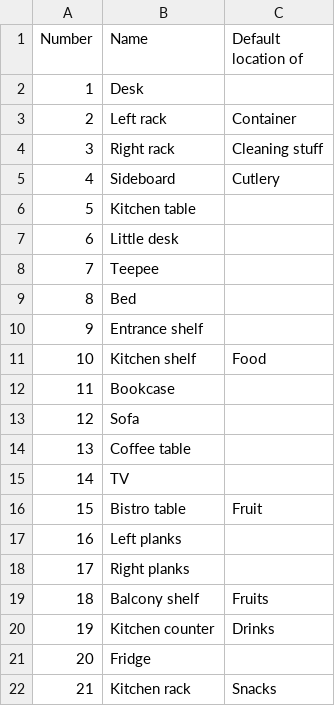
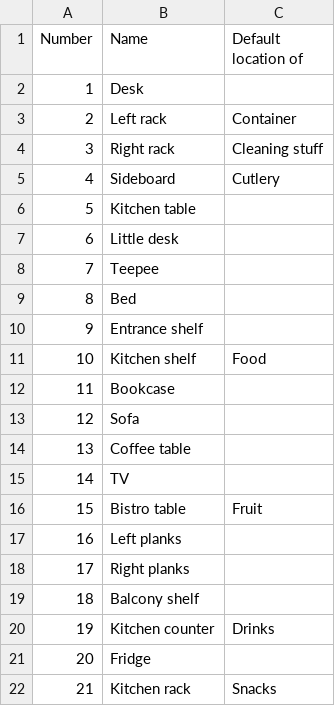
Before and after one commit to RoboCupAtHome/Nagoya2017, a CSV file: locations.csv, drawn as a sheet.

Commit message:
Fixed a botched merge

```diff
--- a/locations.csv
+++ b/locations.csv
@@ -18,3 +18,3 @@ Number,Name,Default location of
 17,Right planks,
-18,Balcony shelf,Fruits
+18,Balcony shelf,
 19,Kitchen counter,Drinks
```
